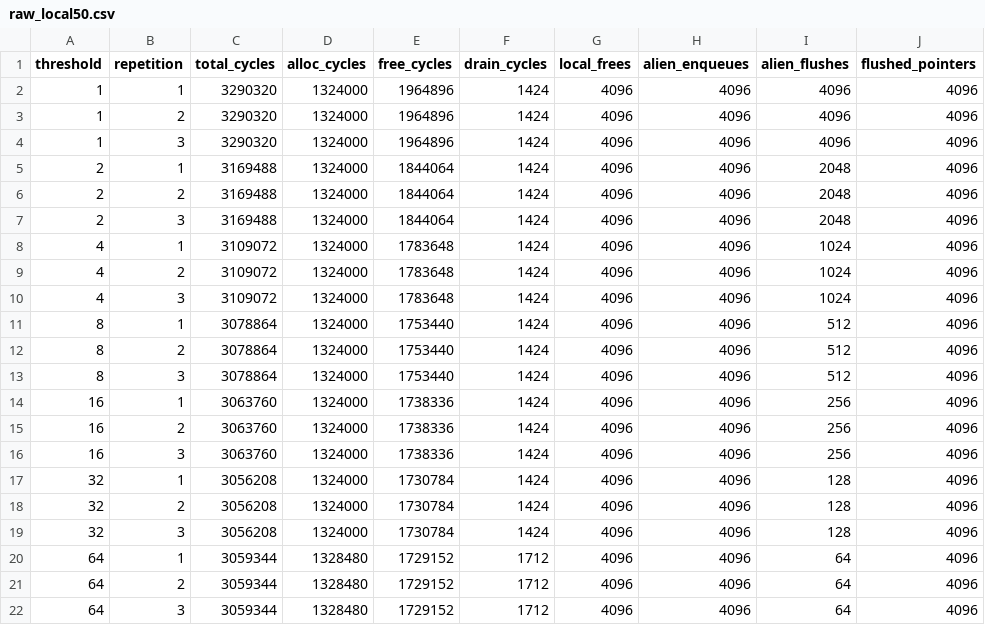
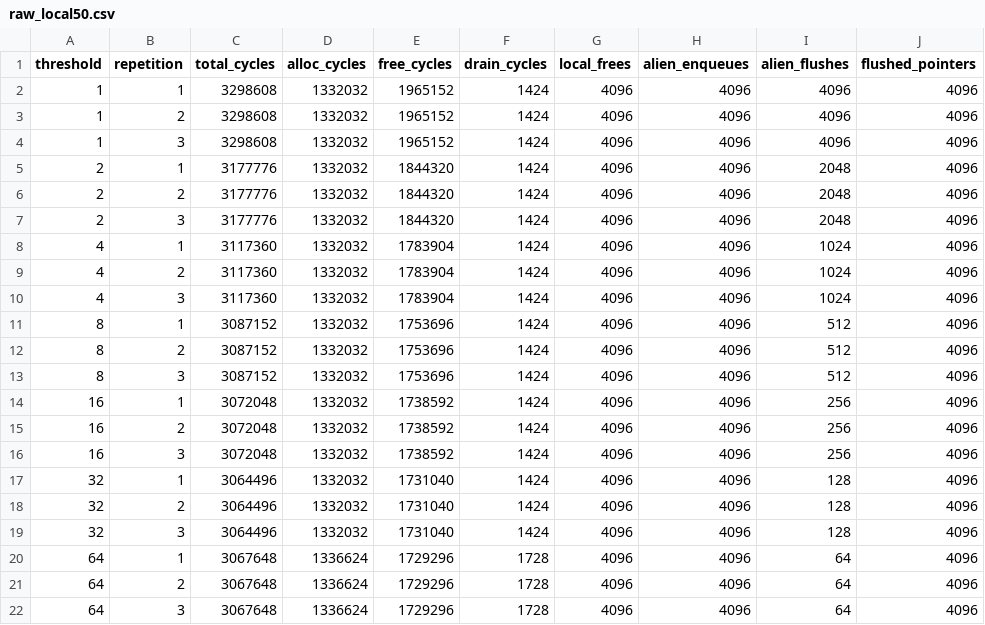
Before and after one commit to xian6060/PIM, a CSV file: PIM-malloc/hw/results/step1_owner_lookup/raw_local50.csv, drawn as a sheet; only a part is shown; the diff names each change by its address in the sheet, - before the commit and + after, or states it on an @@ line.

```diff
--- a/PIM-malloc/hw/results/step1_owner_lookup/raw_local50.csv
+++ b/PIM-malloc/hw/results/step1_owner_lookup/raw_local50.csv
-C2:C4 (total_cycles): 3290320
+C2:C4 (total_cycles): 3298608
-D2:D19 (alloc_cycles): 1324000
+D2:D19 (alloc_cycles): 1332032
-E2:E4 (free_cycles): 1964896
+E2:E4 (free_cycles): 1965152
-C5:C7 (total_cycles): 3169488
+C5:C7 (total_cycles): 3177776
-E5:E7 (free_cycles): 1844064
+E5:E7 (free_cycles): 1844320
-C8:C10 (total_cycles): 3109072
+C8:C10 (total_cycles): 3117360
-E8:E10 (free_cycles): 1783648
+E8:E10 (free_cycles): 1783904
-C11:C13 (total_cycles): 3078864
+C11:C13 (total_cycles): 3087152
-E11:E13 (free_cycles): 1753440
+E11:E13 (free_cycles): 1753696
-C14:C16 (total_cycles): 3063760
+C14:C16 (total_cycles): 3072048
-E14:E16 (free_cycles): 1738336
+E14:E16 (free_cycles): 1738592
-C17:C19 (total_cycles): 3056208
+C17:C19 (total_cycles): 3064496
-E17:E19 (free_cycles): 1730784
+E17:E19 (free_cycles): 1731040
-C20:C22 (total_cycles): 3059344
+C20:C22 (total_cycles): 3067648
-D20:D22 (alloc_cycles): 1328480
+D20:D22 (alloc_cycles): 1336624
-E20:E22 (free_cycles): 1729152
+E20:E22 (free_cycles): 1729296
-F20:F22 (drain_cycles): 1712
+F20:F22 (drain_cycles): 1728
```
Also changed, not shown: PIM-malloc/hw/results/step1_owner_lookup/raw_local0.csv, PIM-malloc/hw/results/step1_owner_lookup/summary_local0.csv, 11 other files.
